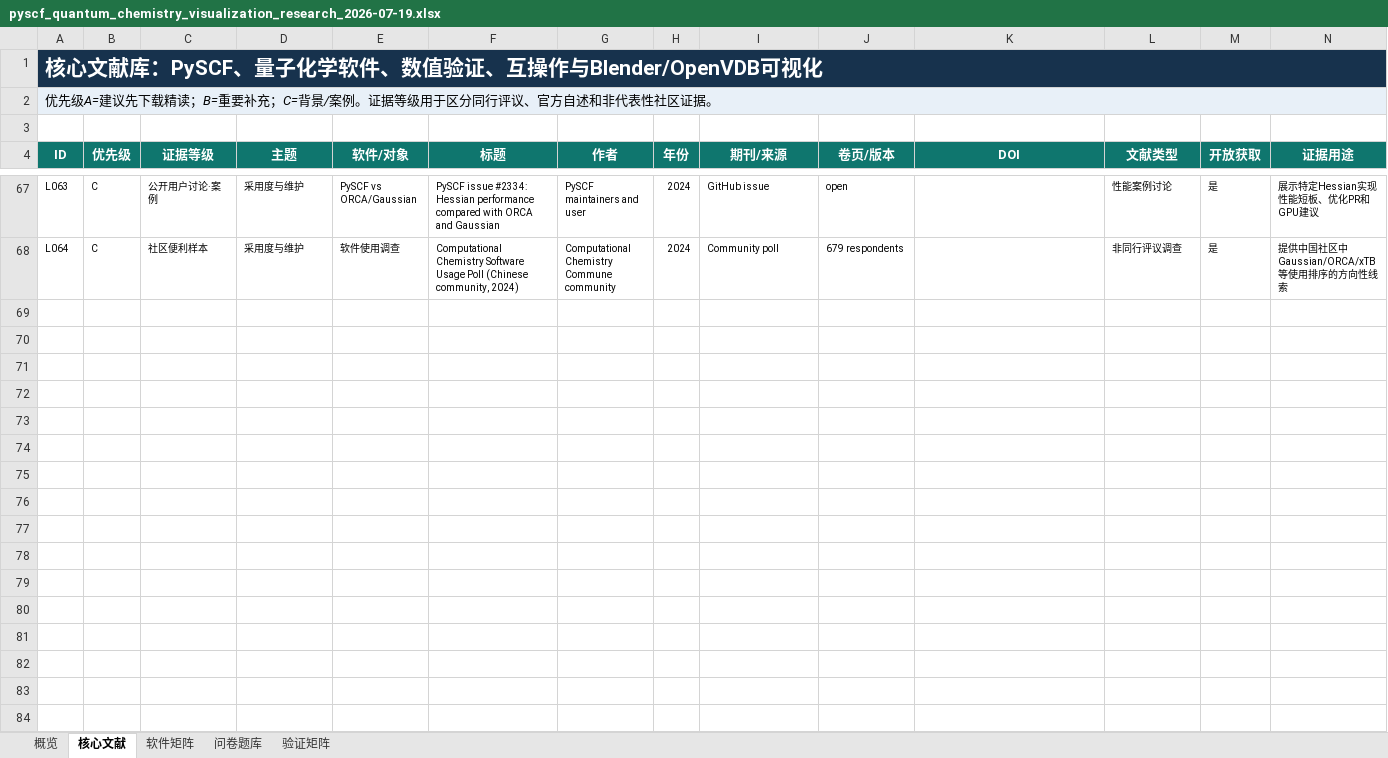
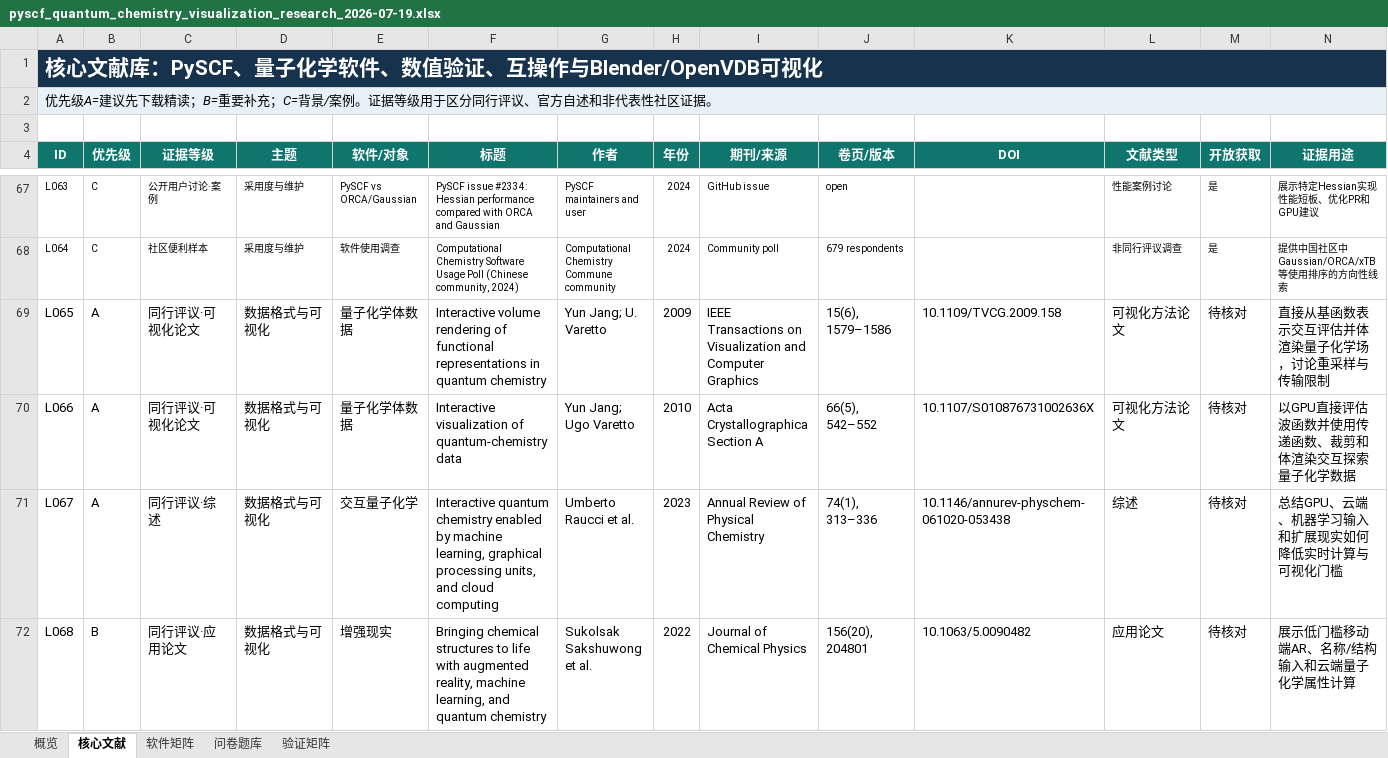
Before and after one commit to psiQAQ/quantum-chemistry-visualization-survey, an Excel workbook: pyscf_quantum_chemistry_visualization_research_2026-07-19.xlsx, sheet 核心文献, drawn as a sheet; only a part is shown, gaps mark what is left out; values as stored, in another font and other column widths than the file's, no borders; conditional formats and table styles not drawn; rows hold the shown columns only; the diff covers the shown part only; the diff names each change by its address in the sheet, - before the commit and + after, or states it on an @@ line.

Commit message:
docs: update quantum chemistry visualization survey

```diff
--- a/pyscf_quantum_chemistry_visualization_research_2026-07-19.xlsx (sheet 核心文献)
+++ b/pyscf_quantum_chemistry_visualization_research_2026-07-19.xlsx (sheet 核心文献)
+row 69: L065 | A | 同行评议·可视化论文 | 数据格式与可视化 | 量子化学体数据 | Interactive volume rendering of functional representations in quantum chemistry | Yun Jang; U. Varetto | 2009 | IEEE Transactions on Visualization and Computer Graphics | 15(6), 1579–1586 | 10.1109/TVCG.2009.158 | 可视化方法论文 | 待核对 | 直接从基函数表示交互评估并体渲染量子化学场，讨论重采样与传输限制
+row 70: L066 | A | 同行评议·可视化论文 | 数据格式与可视化 | 量子化学体数据 | Interactive visualization of quantum-chemistry data | Yun Jang; Ugo Varetto | 2010 | Acta Crystallographica Section A | 66(5), 542–552 | 10.1107/S010876731002636X | 可视化方法论文 | 待核对 | 以GPU直接评估波函数并使用传递函数、裁剪和体渲染交互探索量子化学数据
+row 71: L067 | A | 同行评议·综述 | 数据格式与可视化 | 交互量子化学 | Interactive quantum chemistry enabled by machine learning, graphical processing units, and cloud computing | Umberto Raucci et al. | 2023 | Annual Review of Physical Chemistry | 74(1), 313–336 | 10.1146/annurev-physchem-061020-053438 | 综述 | 待核对 | 总结GPU、云端、机器学习输入和扩展现实如何降低实时计算与可视化门槛
+row 72: L068 | B | 同行评议·应用论文 | 数据格式与可视化 | 增强现实 | Bringing chemical structures to life with augmented reality, machine learning, and quantum chemistry | Sukolsak Sakshuwong et al. | 2022 | Journal of Chemical Physics | 156(20), 204801 | 10.1063/5.0090482 | 应用论文 | 待核对 | 展示低门槛移动端AR、名称/结构输入和云端量子化学属性计算
```
Also changed, not shown: 4 added rows elsewhere in this sheet, sheet 问卷题库, sheet 概览, charts or pictures, 5 other files.
